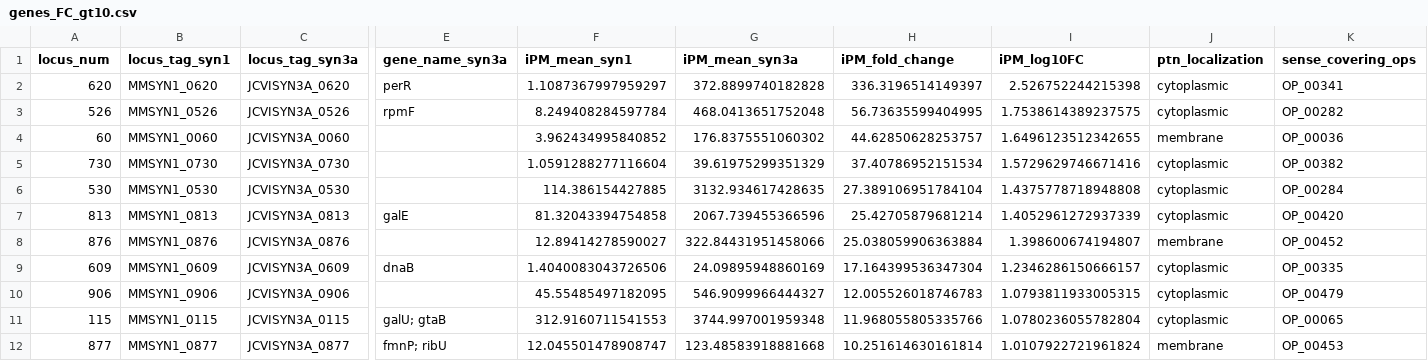
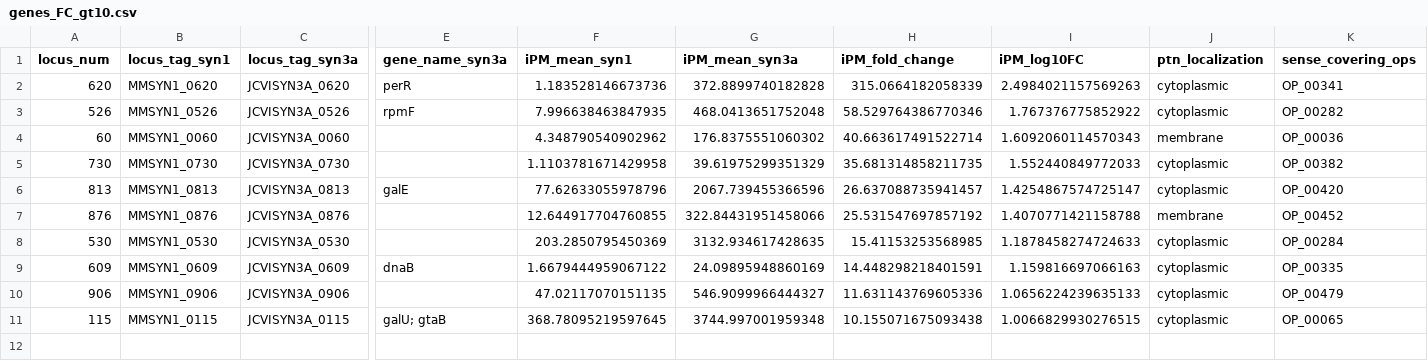
Before and after one commit to enguangfu/Minimal_Cells_Transcriptomics_Proteomics, a CSV file: Genome_Reduction/upgrade/genes_FC_gt10.csv, drawn as a sheet; only a part is shown, gaps mark what is left out; removed rows and columns are numbered as before the commit, all else as after; rows hold the shown columns only; the diff names each change by its address in the sheet, - before the commit and + after, or states it on an @@ line.

```diff
--- a/Genome_Reduction/upgrade/genes_FC_gt10.csv
+++ b/Genome_Reduction/upgrade/genes_FC_gt10.csv
-F2 (iPM_mean_syn1): 1.1087367997959297
+F2 (iPM_mean_syn1): 1.183528146673736
-H2 (iPM_fold_change): 336.3196514149397
+H2 (iPM_fold_change): 315.0664182058339
-I2 (iPM_log10FC): 2.526752244215398
+I2 (iPM_log10FC): 2.4984021157569263
-F3 (iPM_mean_syn1): 8.249408284597784
+F3 (iPM_mean_syn1): 7.996638463847935
-H3 (iPM_fold_change): 56.73635599404995
+H3 (iPM_fold_change): 58.529764386770346
-I3 (iPM_log10FC): 1.7538614389237575
+I3 (iPM_log10FC): 1.767376775852922
-F4 (iPM_mean_syn1): 3.962434995840852
+F4 (iPM_mean_syn1): 4.348790540902962
-H4 (iPM_fold_change): 44.62850628253757
+H4 (iPM_fold_change): 40.663617491522714
-I4 (iPM_log10FC): 1.6496123512342655
+I4 (iPM_log10FC): 1.6092060114570343
-F5 (iPM_mean_syn1): 1.0591288277116604
+F5 (iPM_mean_syn1): 1.1103781671429958
-H5 (iPM_fold_change): 37.40786952151534
+H5 (iPM_fold_change): 35.681314858211735
-I5 (iPM_log10FC): 1.5729629746671416
+I5 (iPM_log10FC): 1.552440849772033
-row 6: 530 | MMSYN1_0530 | JCVISYN3A_0530 |  | 114.386154427885 | 3132.934617428635 | 27.389106951784104 | 1.4375778718948808 | cytoplasmic | OP_00284
-F6 (iPM_mean_syn1): 81.32043394754858
+F6 (iPM_mean_syn1): 77.62633055978796
-H6 (iPM_fold_change): 25.42705879681214
+H6 (iPM_fold_change): 26.637088735941457
-I6 (iPM_log10FC): 1.4052961272937339
+I6 (iPM_log10FC): 1.4254867574725147
-F7 (iPM_mean_syn1): 12.89414278590027
+F7 (iPM_mean_syn1): 12.644917704760855
-H7 (iPM_fold_change): 25.038059906363884
+H7 (iPM_fold_change): 25.531547697857192
-I7 (iPM_log10FC): 1.398600674194807
+I7 (iPM_log10FC): 1.4070771421158788
+row 8: 530 | MMSYN1_0530 | JCVISYN3A_0530 |  | 203.2850795450369 | 3132.934617428635 | 15.41153253568985 | 1.1878458274724633 | cytoplasmic | OP_00284
-F9 (iPM_mean_syn1): 1.4040083043726506
+F9 (iPM_mean_syn1): 1.6679444959067122
-H9 (iPM_fold_change): 17.164399536347304
+H9 (iPM_fold_change): 14.448298218401591
-I9 (iPM_log10FC): 1.2346286150666157
+I9 (iPM_log10FC): 1.159816697066163
-F10 (iPM_mean_syn1): 45.55485497182095
+F10 (iPM_mean_syn1): 47.02117070151135
-H10 (iPM_fold_change): 12.005526018746783
+H10 (iPM_fold_change): 11.631143769605336
-I10 (iPM_log10FC): 1.0793811933005315
+I10 (iPM_log10FC): 1.0656224239635133
-F11 (iPM_mean_syn1): 312.9160711541553
+F11 (iPM_mean_syn1): 368.78095219597645
-H11 (iPM_fold_change): 11.968055805335766
+H11 (iPM_fold_change): 10.155071675093438
-I11 (iPM_log10FC): 1.0780236055782804
+I11 (iPM_log10FC): 1.0066829930276515
-row 12: 877 | MMSYN1_0877 | JCVISYN3A_0877 | fmnP; ribU | 12.045501478908747 | 123.48583918881668 | 10.251614630161814 | 1.0107922721961824 | membrane | OP_00453
```
Also changed, not shown: Genome_Reduction/downgrade/genes_FC_lt0.1.csv, Genome_Reduction/syn1_vs_syn3a_protein_fold_change.csv, 5 other files.
